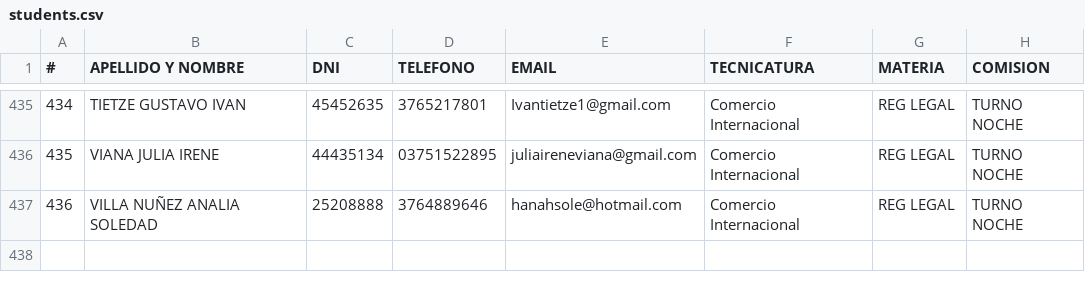
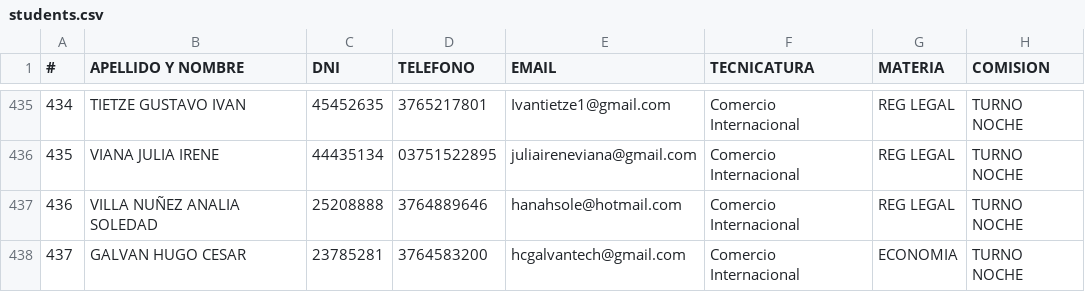
Before and after one commit to hcgalvantech/control_asistencia, a CSV file: data/students.csv, drawn as a sheet; only a part is shown, gaps mark what is left out.

Commit message:
Agregar horarios de clases y estudiante para el turno noche en los archivos schedule.csv y students.csv

```diff
--- a/data/students.csv
+++ b/data/students.csv
@@ -437 +437,2 @@
 436,VILLA NUÑEZ ANALIA SOLEDAD,25208888,3764889646,hanahsole@hotmail.com,Comercio Internacional,REG LEGAL,TURNO NOCHE
+437,GALVAN HUGO CESAR,23785281,3764583200,hcgalvantech@gmail.com,Comercio Internacional,ECONOMIA,TURNO NOCHE
```
Also changed, not shown: data/schedule.csv.
